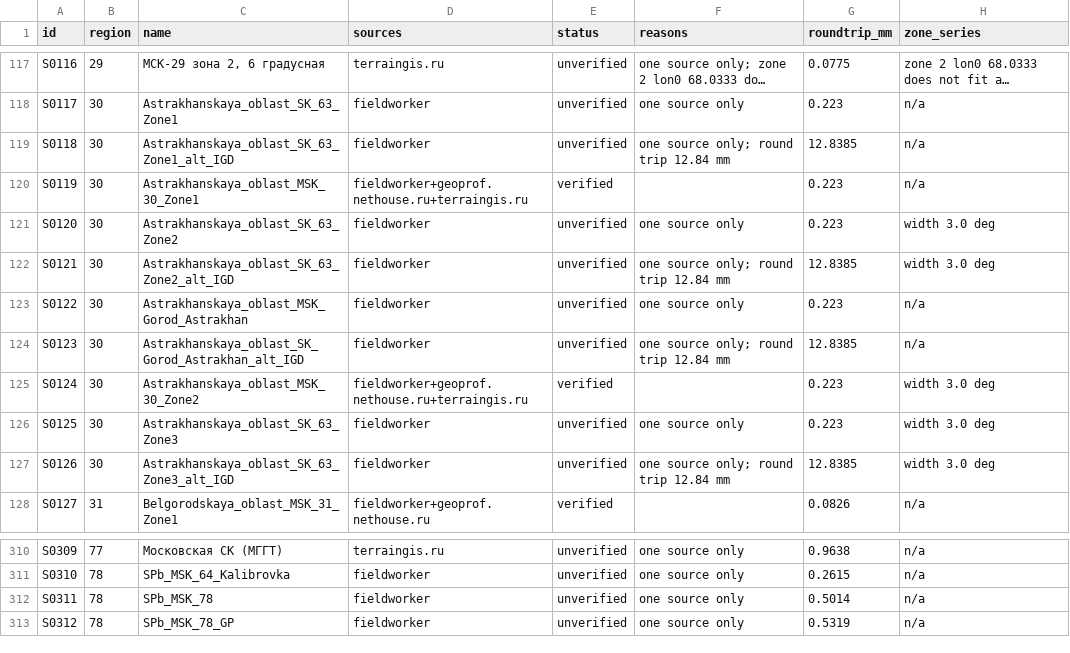
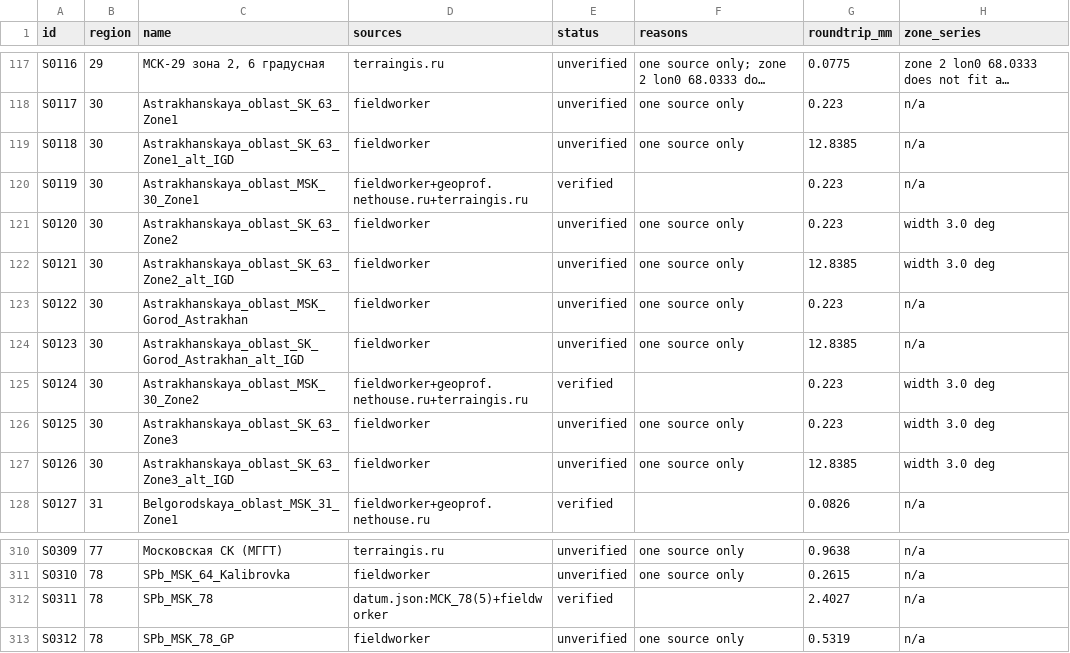
Before and after one commit to worksetsyoufree-art/math-datum, a CSV file: data/validation_systems.csv, drawn as a sheet; only a part is shown, gaps mark what is left out; long unchanged cells end in …; the diff names each change by its address in the sheet, - before the commit and + after, or states it on an @@ line.

```diff
--- a/data/validation_systems.csv
+++ b/data/validation_systems.csv
-F119 (reasons): one source only; round trip 12.84 mm
+F119 (reasons): one source only
-F122 (reasons): one source only; round trip 12.84 mm
+F122 (reasons): one source only
-F124 (reasons): one source only; round trip 12.84 mm
+F124 (reasons): one source only
-F127 (reasons): one source only; round trip 12.84 mm
+F127 (reasons): one source only
-D312 (sources): fieldworker
+D312 (sources): datum.json:МСК_78(5)+fieldworker
-E312 (status): unverified
+E312 (status): verified
-F312 (reasons): one source only
+F312 (reasons): (empty)
-G312 (roundtrip_mm): 0.5014
+G312 (roundtrip_mm): 2.4027
```
Also changed, not shown: 18 other files.
